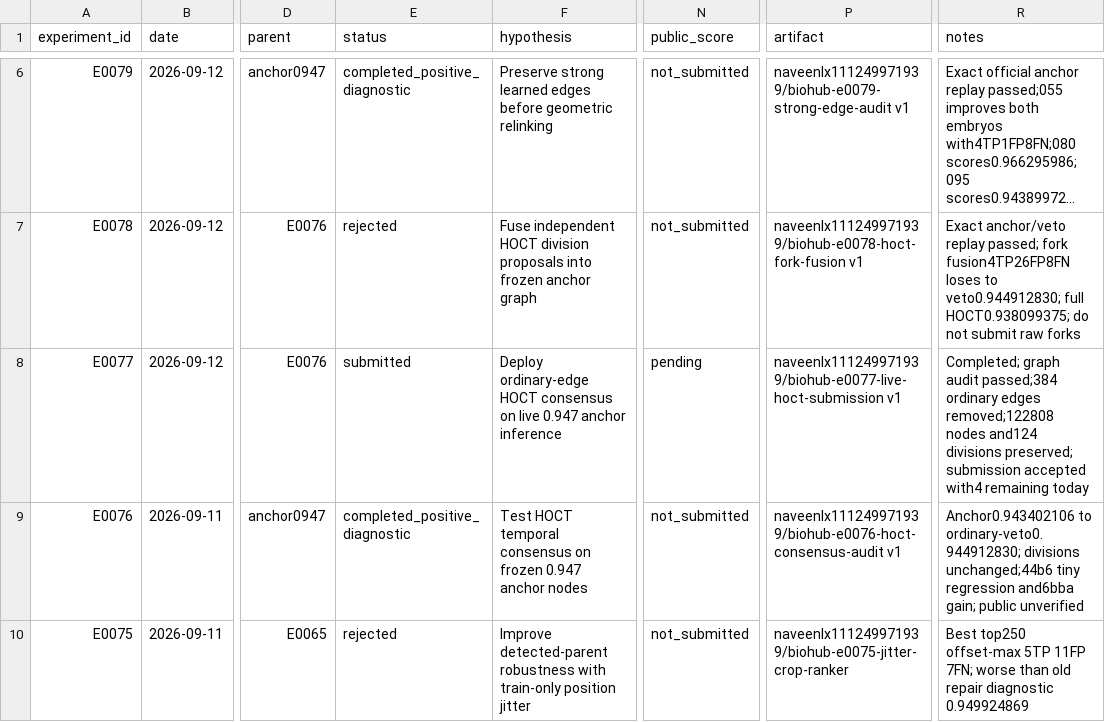
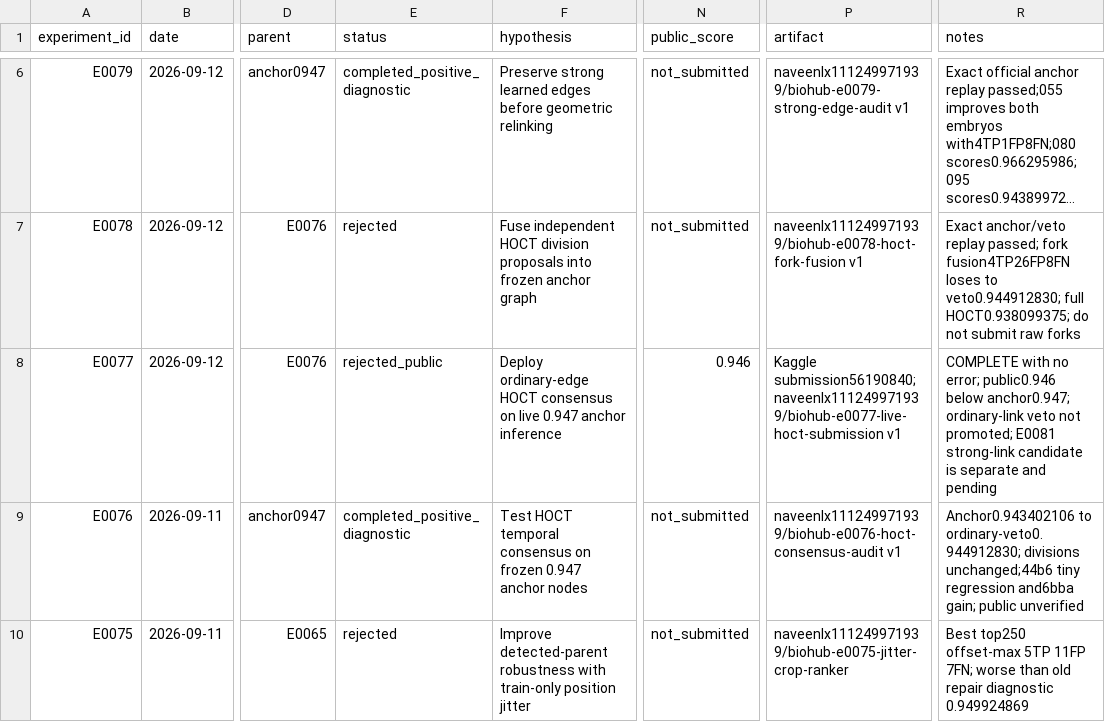
Before and after one commit to naveenlx111-svg/Biohub, a CSV file: experiments/ledger.csv, drawn as a sheet; only a part is shown, gaps mark what is left out; long unchanged cells end in …; the diff names each change by its address in the sheet, - before the commit and + after, or states it on an @@ line.

Commit message:
Reject E0077 after verified public score of 0.946

```diff
--- a/experiments/ledger.csv
+++ b/experiments/ledger.csv
-E8 (status): submitted
+E8 (status): rejected_public
-N8 (public_score): pending
+N8 (public_score): 0.946
-P8 (artifact): naveenlx111249971939/biohub-e0077-live-hoct-submission v1
+P8 (artifact): Kaggle submission56190840; naveenlx111249971939/biohub-e0077-live-hoct-submission v1
-R8 (notes): Completed; graph audit passed;384 ordinary edges removed;122808 nodes and124 divisions preserved; submission accepted with4 remaining today
+R8 (notes): COMPLETE with no error; public0.946 below anchor0.947; ordinary-link veto not promoted; E0081 strong-link candidate is separate and pending
```
Also changed, not shown: 1 other file.
